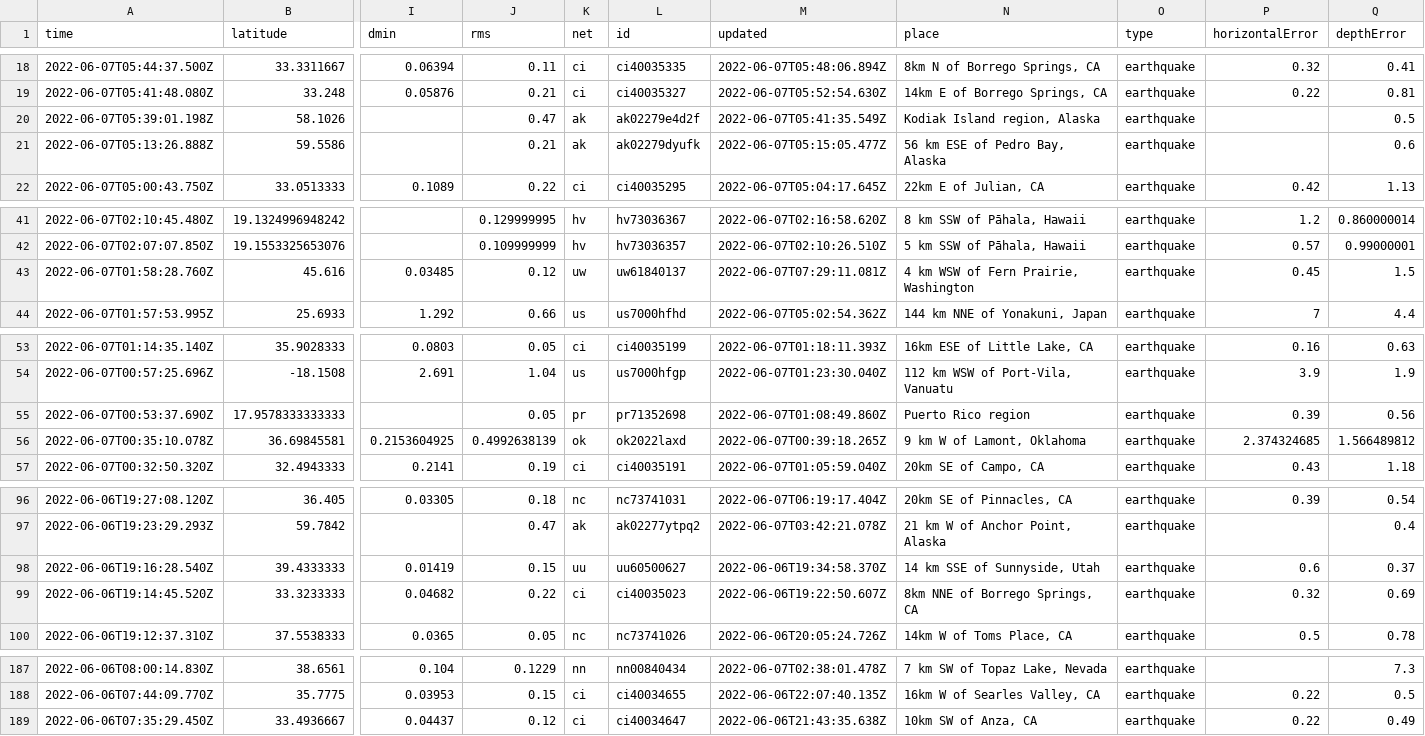
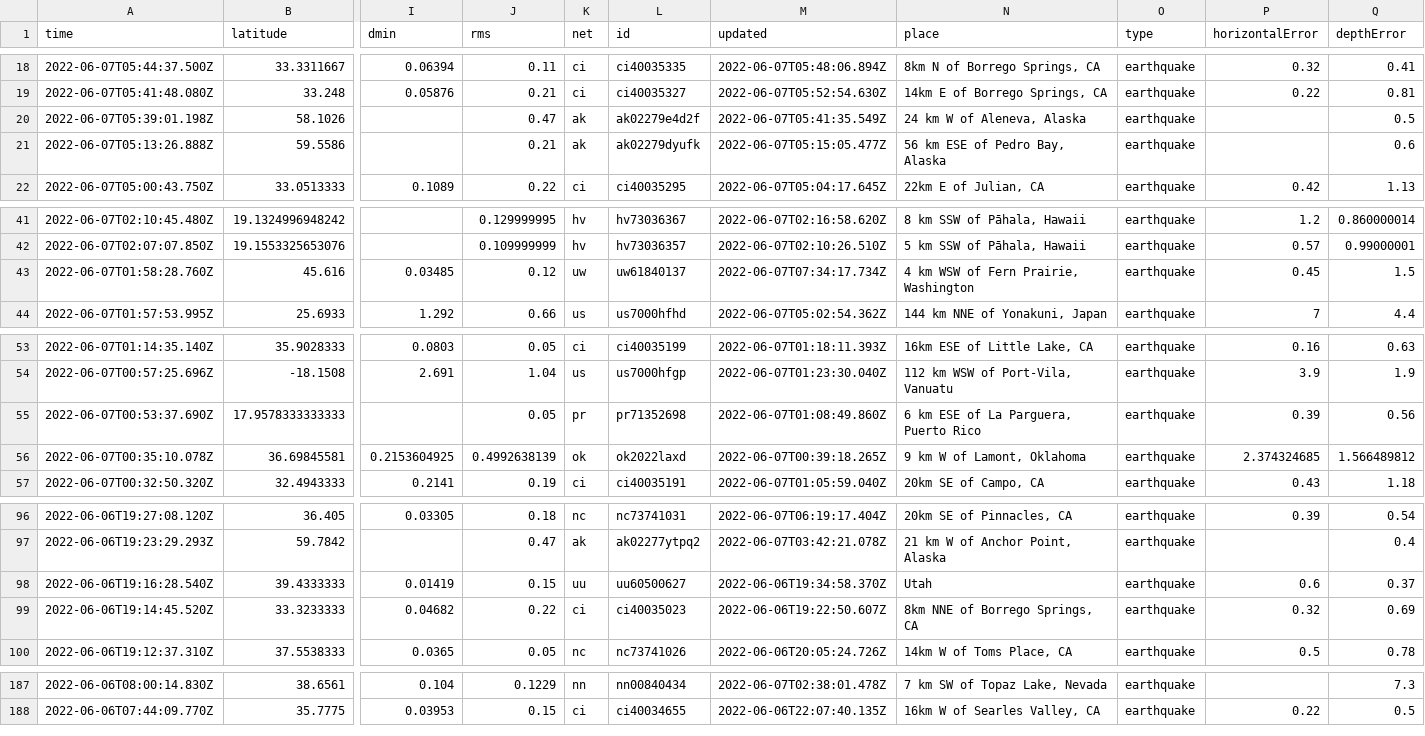
Before and after one commit to melfronczek/my-data-robot, a CSV file: usgs_current.csv, drawn as a sheet; only a part is shown, gaps mark what is left out; rows hold the shown columns only; the diff covers the shown part only; the diff names each change by its address in the sheet, - before the commit and + after, or states it on an @@ line.

```diff
--- a/usgs_current.csv
+++ b/usgs_current.csv
-N20 (place): Kodiak Island region, Alaska
+N20 (place): 24 km W of Aleneva, Alaska
-M43 (updated): 2022-06-07T07:29:11.081Z
+M43 (updated): 2022-06-07T07:34:17.734Z
-N55 (place): Puerto Rico region
+N55 (place): 6 km ESE of La Parguera, Puerto Rico
-N98 (place): 14 km SSE of Sunnyside, Utah
+N98 (place): Utah
-row 189: 2022-06-06T07:35:29.450Z | 33.4936667 | 0.04437 | 0.12 | ci | ci40034647 | 2022-06-06T21:43:35.638Z | 10km SW of Anza, CA | earthquake | 0.22 | 0.49
```
Also changed, not shown: 2 edited cells elsewhere in this file.
